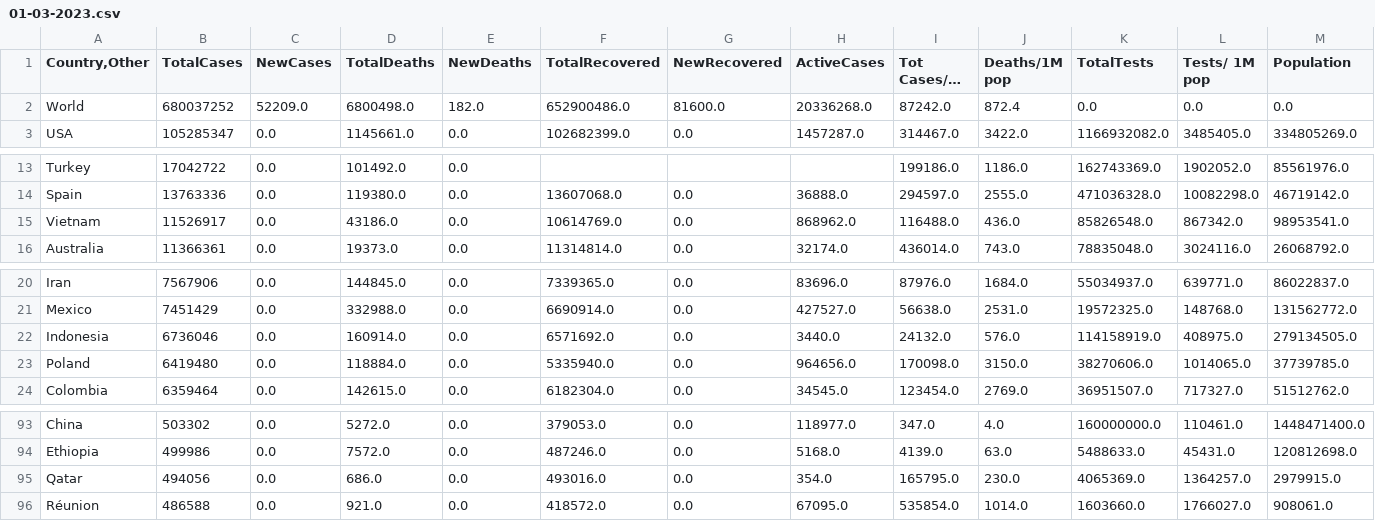
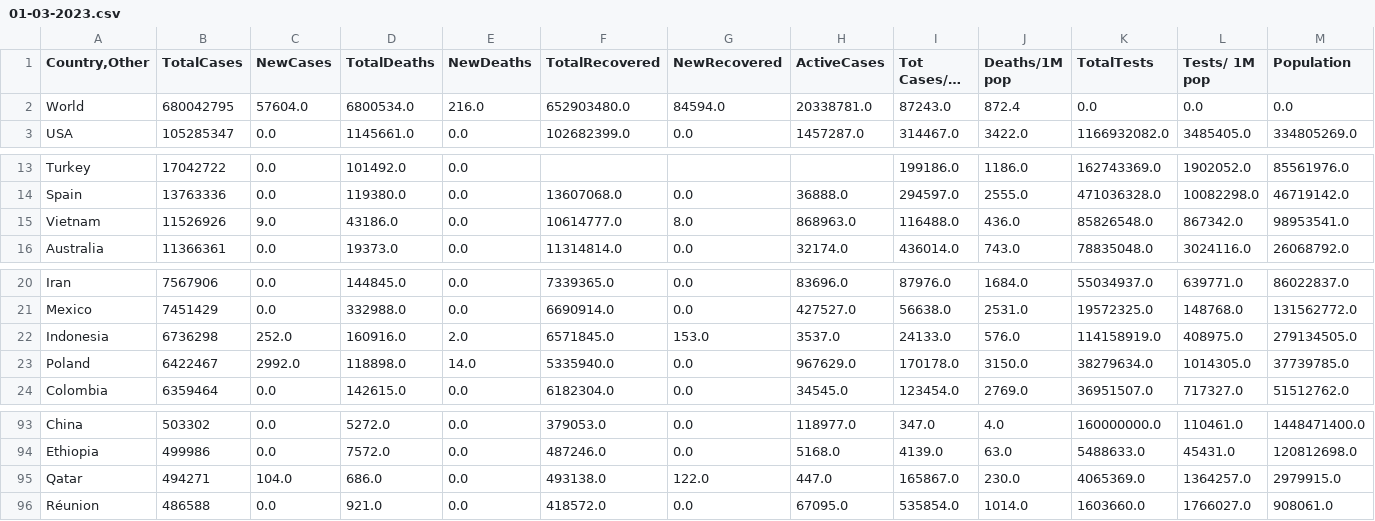
Before and after one commit to vntan/Covid-19-Analysis, a CSV file: data/01-03-2023.csv, drawn as a sheet; only a part is shown, gaps mark what is left out; long unchanged cells end in …; the diff covers the shown part only; the diff names each change by its address in the sheet, - before the commit and + after, or states it on an @@ line.

```diff
--- a/data/01-03-2023.csv
+++ b/data/01-03-2023.csv
-B2 (TotalCases): 680037252
+B2 (TotalCases): 680042795
-C2 (NewCases): 52209.0
+C2 (NewCases): 57604.0
-D2 (TotalDeaths): 6800498.0
+D2 (TotalDeaths): 6800534.0
-E2 (NewDeaths): 182.0
+E2 (NewDeaths): 216.0
-F2 (TotalRecovered): 652900486.0
+F2 (TotalRecovered): 652903480.0
-G2 (NewRecovered): 81600.0
+G2 (NewRecovered): 84594.0
-H2 (ActiveCases): 20336268.0
+H2 (ActiveCases): 20338781.0
-I2 (Tot Cases/1M pop): 87242.0
+I2 (Tot Cases/1M pop): 87243.0
-B15 (TotalCases): 11526917
+B15 (TotalCases): 11526926
-C15 (NewCases): 0.0
+C15 (NewCases): 9.0
-F15 (TotalRecovered): 10614769.0
+F15 (TotalRecovered): 10614777.0
-G15 (NewRecovered): 0.0
+G15 (NewRecovered): 8.0
-H15 (ActiveCases): 868962.0
+H15 (ActiveCases): 868963.0
-B22 (TotalCases): 6736046
+B22 (TotalCases): 6736298
-C22 (NewCases): 0.0
+C22 (NewCases): 252.0
-D22 (TotalDeaths): 160914.0
+D22 (TotalDeaths): 160916.0
-E22 (NewDeaths): 0.0
+E22 (NewDeaths): 2.0
-F22 (TotalRecovered): 6571692.0
+F22 (TotalRecovered): 6571845.0
-G22 (NewRecovered): 0.0
+G22 (NewRecovered): 153.0
-H22 (ActiveCases): 3440.0
+H22 (ActiveCases): 3537.0
-I22 (Tot Cases/1M pop): 24132.0
+I22 (Tot Cases/1M pop): 24133.0
-B23 (TotalCases): 6419480
+B23 (TotalCases): 6422467
-C23 (NewCases): 0.0
+C23 (NewCases): 2992.0
-D23 (TotalDeaths): 118884.0
+D23 (TotalDeaths): 118898.0
-E23 (NewDeaths): 0.0
+E23 (NewDeaths): 14.0
-H23 (ActiveCases): 964656.0
+H23 (ActiveCases): 967629.0
-I23 (Tot Cases/1M pop): 170098.0
+I23 (Tot Cases/1M pop): 170178.0
-K23 (TotalTests): 38270606.0
+K23 (TotalTests): 38279634.0
-L23 (Tests/ 1M pop): 1014065.0
+L23 (Tests/ 1M pop): 1014305.0
-B95 (TotalCases): 494056
+B95 (TotalCases): 494271
-C95 (NewCases): 0.0
+C95 (NewCases): 104.0
-F95 (TotalRecovered): 493016.0
+F95 (TotalRecovered): 493138.0
-G95 (NewRecovered): 0.0
+G95 (NewRecovered): 122.0
-H95 (ActiveCases): 354.0
+H95 (ActiveCases): 447.0
-I95 (Tot Cases/1M pop): 165795.0
+I95 (Tot Cases/1M pop): 165867.0
```
Also changed, not shown: 75 edited cells elsewhere in this file, data/28-02-2023.csv, raw_data/01-03-2023_raw.csv, 2 other files.
